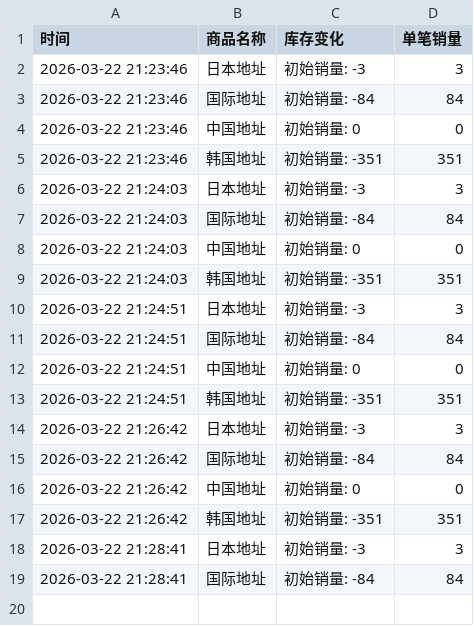
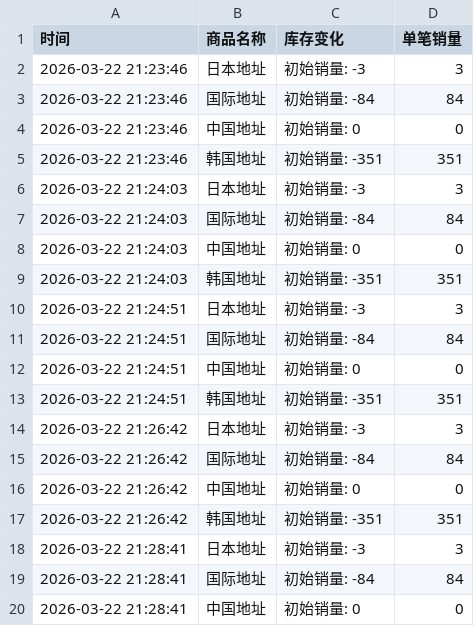
Before and after one commit to kuuritt/JIUNG, a CSV file: JIUNG_VDC.csv, drawn as a sheet.

Commit message:
自动更新数据 2026-03-22 21:28:51

```diff
--- a/JIUNG_VDC.csv
+++ b/JIUNG_VDC.csv
@@ -19 +19,2 @@
 2026-03-22 21:28:41,国际地址,初始销量: -84,84
+2026-03-22 21:28:41,中国地址,初始销量: 0,0
```
